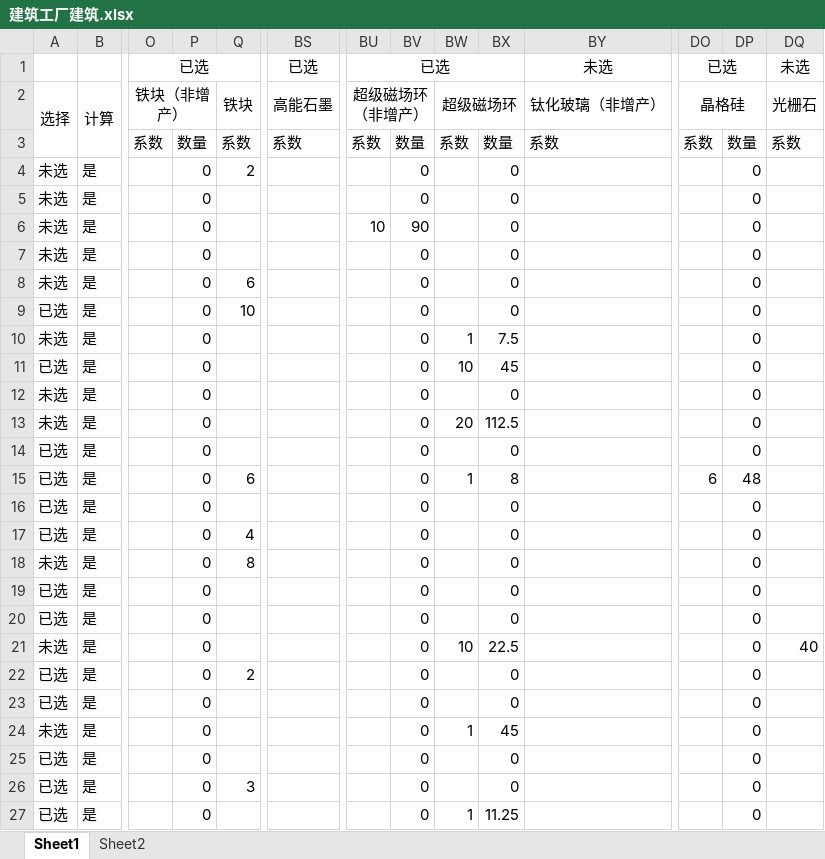
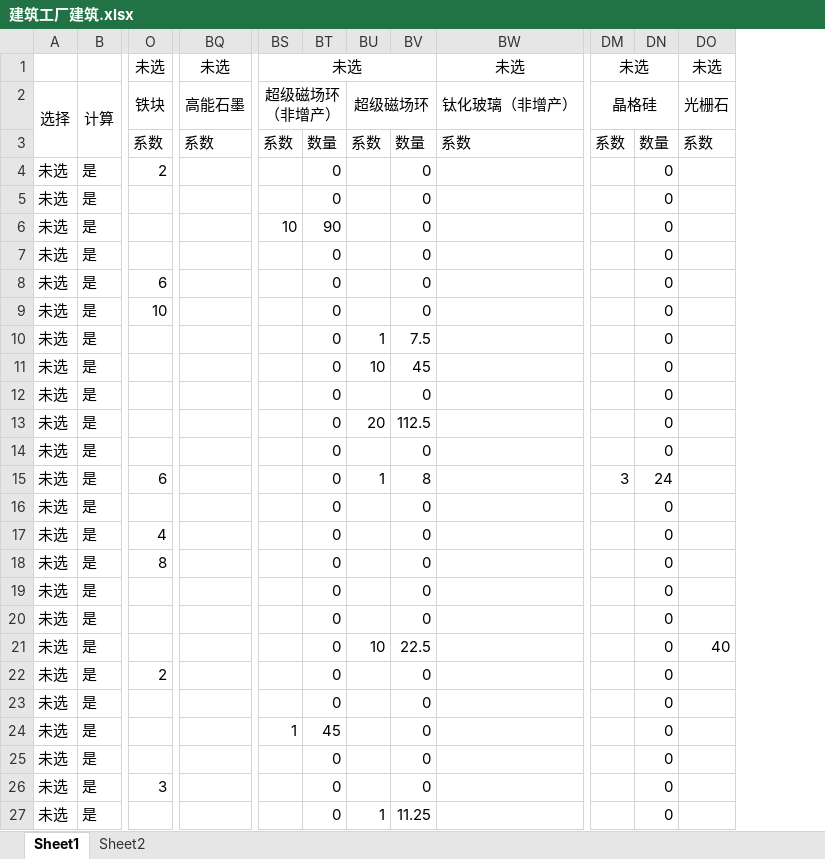
Before and after one commit to scegg/DysonSphereProgramBlueprints, an Excel workbook: Doc/建筑工厂建筑.xlsx, sheet Sheet1, drawn as a sheet; only a part is shown, gaps mark what is left out; values as stored, in another font and other column widths than the file's, no borders; conditional formats not drawn; removed rows and columns are numbered as before the commit, all else as after; rows hold the shown columns only; the diff covers the shown part only; the diff names each change by its address in the sheet, - before the commit and + after, or states it on an @@ line.

```diff
--- a/Doc/建筑工厂建筑.xlsx (sheet Sheet1)
+++ b/Doc/建筑工厂建筑.xlsx (sheet Sheet1)
-column O (铁块（非增产）), row 3: 系数
-column P, rows 3-27: 数量 | 0 | 0 | 0 | 0 | 0 | 0 | 0 | 0 | 0 | 0 | 0 | 0 | 0 | 0 | 0 | 0 | 0 | 0 | 0 | 0 | 0 | 0 | 0 | 0
-row 1:  |  | 已选 |  |  | 已选 | 已选 |  |  |  | 未选 | 已选 |  | 未选
+row 1:  |  | 未选 | 未选 | 未选 |  |  |  | 未选 | 未选 |  | 未选
-A9 (选择): 已选
+A9 (选择): 未选
-A11 (选择): 已选
+A11 (选择): 未选
-A14:A17 (选择): 已选
+A14:A17 (选择): 未选
-DM15 (晶格硅): 6
+DM15 (晶格硅): 3
-DN15: 48
+DN15: 24
-A19:A20 (选择): 已选
+A19:A20 (选择): 未选
-A22:A23 (选择): 已选
+A22:A23 (选择): 未选
-BS24 (超级磁场环（非增产）): (empty)
+BS24 (超级磁场环（非增产）): 1
-BT24: 0
+BT24: 45
-BU24 (超级磁场环): 1
+BU24 (超级磁场环): (empty)
-BV24: 45
+BV24: 0
-A25:A27 (选择): 已选
+A25:A27 (选择): 未选
```
Also changed, not shown: 81 edited cells and merged cells elsewhere in this sheet, formulas that keep their value, Doc/战争工厂建筑.xlsx, 3 other files.
